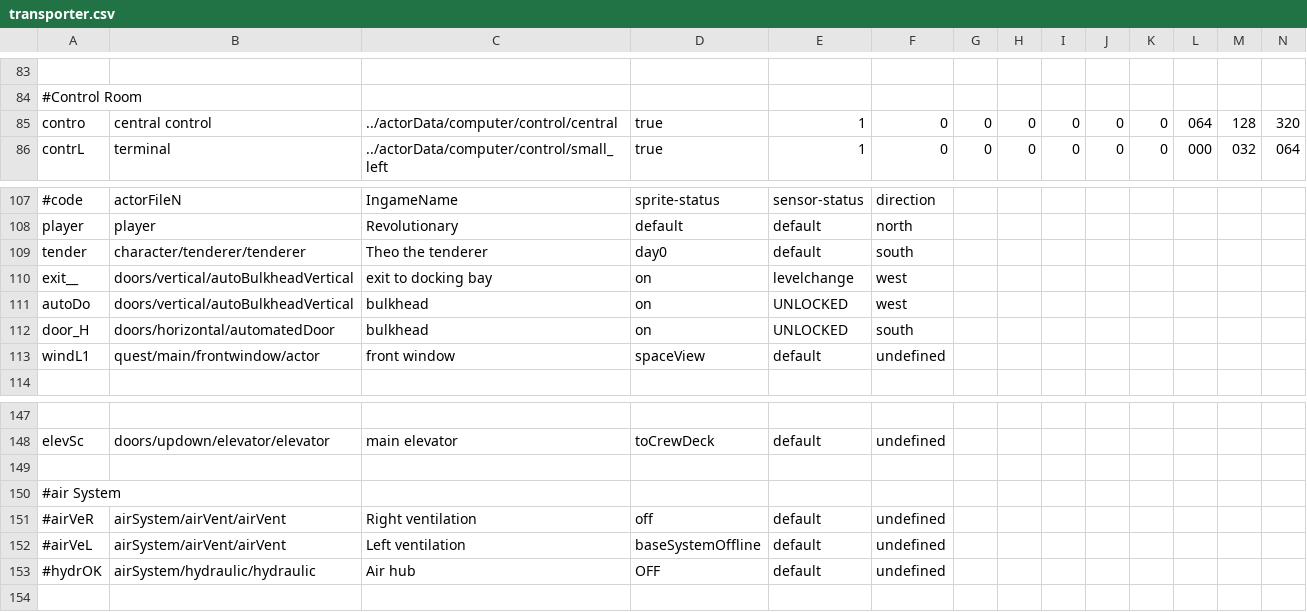
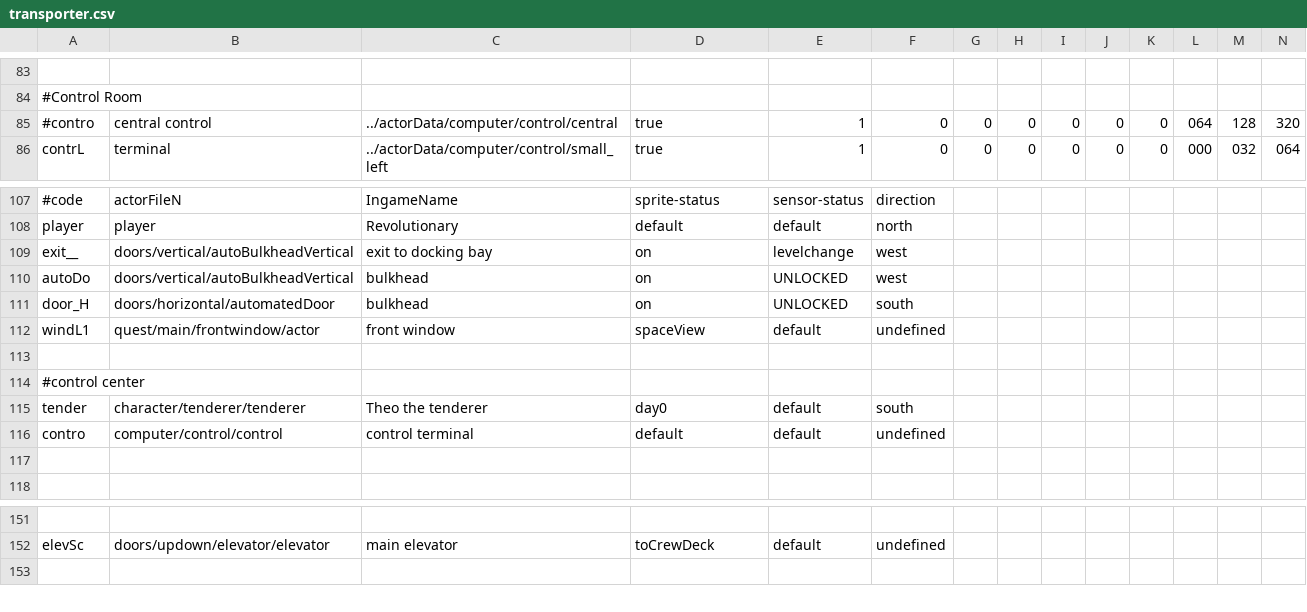
Before and after one commit to WolfgangBischoff/Ceres, a CSV file: src/main/java/res/level/transporter/transporter.csv, drawn as a sheet; only a part is shown, gaps mark what is left out; removed rows and columns are numbered as before the commit, all else as after; rows hold the shown columns only; the diff names each change by its address in the sheet, - before the commit and + after, or states it on an @@ line.

```diff
--- a/src/main/java/res/level/transporter/transporter.csv
+++ b/src/main/java/res/level/transporter/transporter.csv
@@ column A renumbered in row 85 @@
+row 113: (empty)
@@ row 150 moved to row 114: #control center @@
@@ row 109 moved to row 115: tender @@
+row 116: contro | computer/control/control | control terminal | default | default | undefined
+row 117: (empty)
-row 149: (empty)
-row 151: #airVeR | airSystem/airVent/airVent | Right ventilation | off | default | undefined
-row 152: #airVeL | airSystem/airVent/airVent | Left ventilation | baseSystemOffline | default | undefined
-row 153: #hydrOK | airSystem/hydraulic/hydraulic | Air hub | OFF | default | undefined
```
Also changed, not shown: src/main/java/res/actorData/character/medic_woman/medic_woman.csv, src/main/java/res/actorData/character/tenderer/tenderer.csv, 17 other files.
